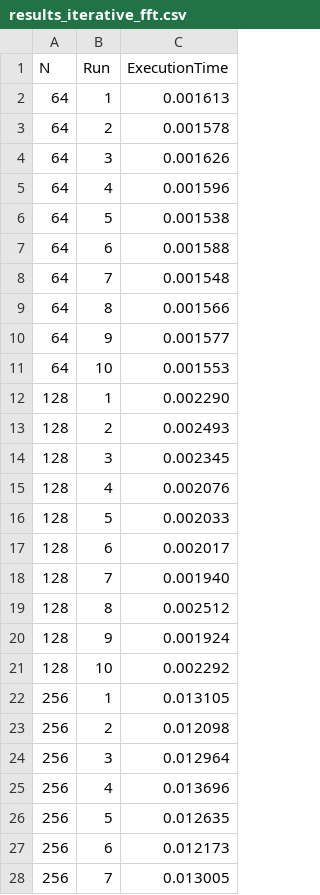
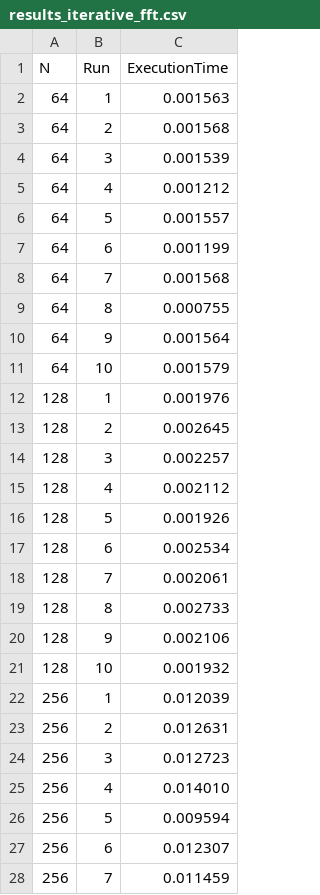
Before and after one commit to LauraRavagnani/Accelerated_FFT, a CSV file: results_iterative_fft.csv, drawn as a sheet; only a part is shown; the diff covers the shown part only.

```diff
--- a/results_iterative_fft.csv
+++ b/results_iterative_fft.csv
@@ -1,28 +1,28 @@
 N,Run,ExecutionTime
-64,1,0.001613
-64,2,0.001578
-64,3,0.001626
-64,4,0.001596
-64,5,0.001538
-64,6,0.001588
-64,7,0.001548
-64,8,0.001566
-64,9,0.001577
-64,10,0.001553
-128,1,0.002290
-128,2,0.002493
-128,3,0.002345
-128,4,0.002076
-128,5,0.002033
-128,6,0.002017
-128,7,0.001940
-128,8,0.002512
-128,9,0.001924
-128,10,0.002292
-256,1,0.013105
-256,2,0.012098
-256,3,0.012964
-256,4,0.013696
-256,5,0.012635
-256,6,0.012173
-256,7,0.013005
+64,1,0.001563
+64,2,0.001568
+64,3,0.001539
+64,4,0.001212
+64,5,0.001557
+64,6,0.001199
+64,7,0.001568
+64,8,0.000755
+64,9,0.001564
+64,10,0.001579
+128,1,0.001976
+128,2,0.002645
+128,3,0.002257
+128,4,0.002112
+128,5,0.001926
+128,6,0.002534
+128,7,0.002061
+128,8,0.002733
+128,9,0.002106
+128,10,0.001932
+256,1,0.012039
+256,2,0.012631
+256,3,0.012723
+256,4,0.014010
+256,5,0.009594
+256,6,0.012307
+256,7,0.011459
```
Also changed, not shown: 13 added rows and 30 edited cells elsewhere in this file, 4 other files.
